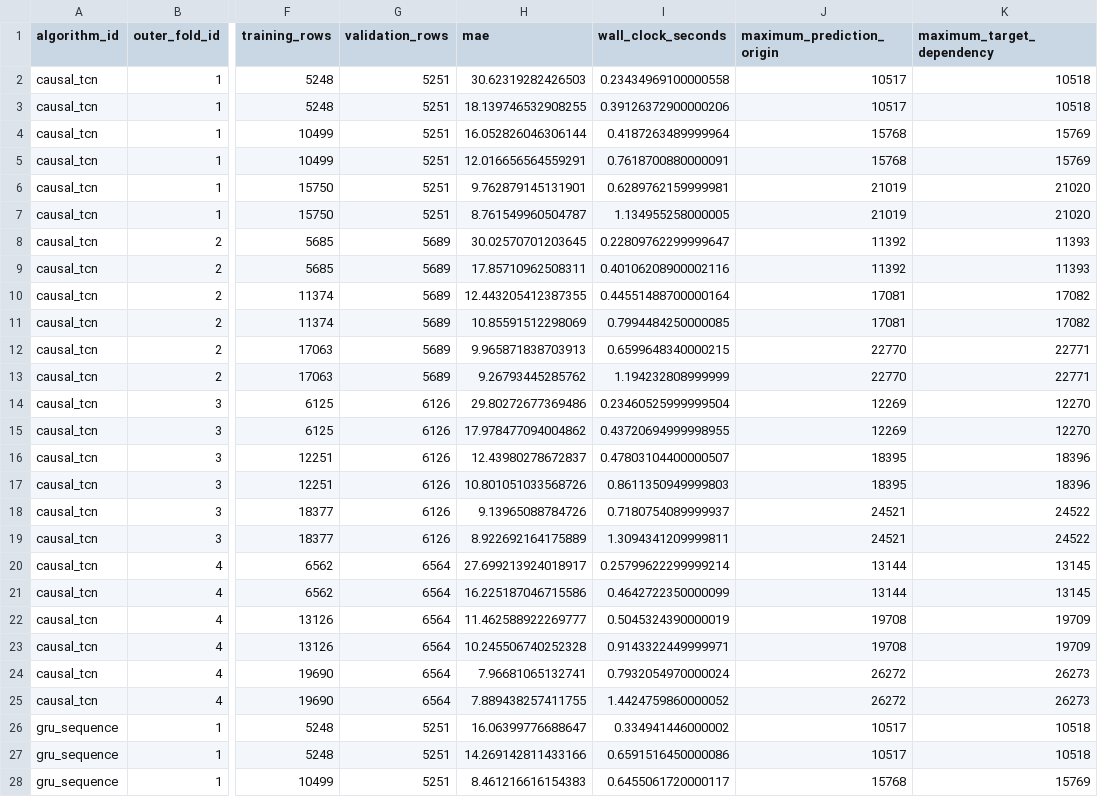
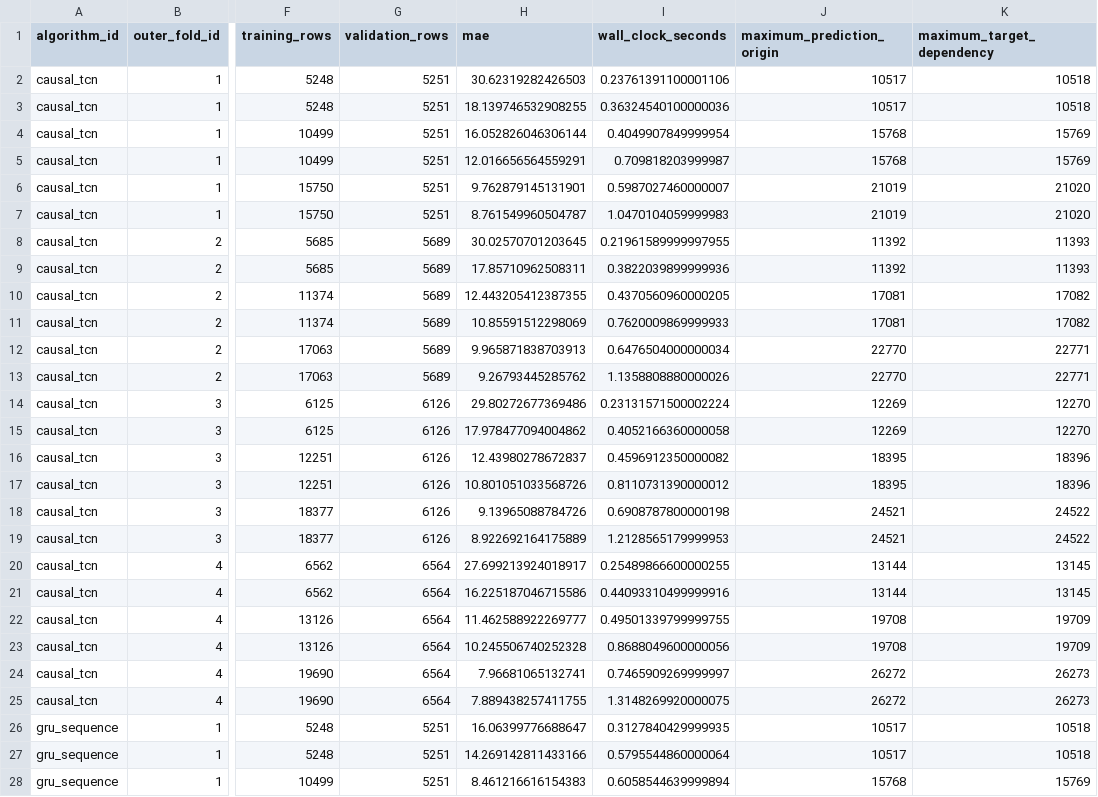
Before and after one commit to rolffcoelho-bravo/industrial-adaptive-energy-intelligence, a CSV file: outputs/v2/gate_6c/inner_search_results.csv, drawn as a sheet; only a part is shown, gaps mark what is left out; the diff covers the shown part only; the diff names each change by its address in the sheet, - before the commit and + after, or states it on an @@ line.

```diff
--- a/outputs/v2/gate_6c/inner_search_results.csv
+++ b/outputs/v2/gate_6c/inner_search_results.csv
-I2 (wall_clock_seconds): 0.23434969100000558
+I2 (wall_clock_seconds): 0.23761391100001106
-I3 (wall_clock_seconds): 0.39126372900000206
+I3 (wall_clock_seconds): 0.36324540100000036
-I4 (wall_clock_seconds): 0.4187263489999964
+I4 (wall_clock_seconds): 0.4049907849999954
-I5 (wall_clock_seconds): 0.7618700880000091
+I5 (wall_clock_seconds): 0.709818203999987
-I6 (wall_clock_seconds): 0.6289762159999981
+I6 (wall_clock_seconds): 0.5987027460000007
-I7 (wall_clock_seconds): 1.134955258000005
+I7 (wall_clock_seconds): 1.0470104059999983
-I8 (wall_clock_seconds): 0.22809762299999647
+I8 (wall_clock_seconds): 0.21961589999997955
-I9 (wall_clock_seconds): 0.40106208900002116
+I9 (wall_clock_seconds): 0.3822039899999936
-I10 (wall_clock_seconds): 0.44551488700000164
+I10 (wall_clock_seconds): 0.4370560960000205
-I11 (wall_clock_seconds): 0.7994484250000085
+I11 (wall_clock_seconds): 0.7620009869999933
-I12 (wall_clock_seconds): 0.6599648340000215
+I12 (wall_clock_seconds): 0.6476504000000034
-I13 (wall_clock_seconds): 1.194232808999999
+I13 (wall_clock_seconds): 1.1358808880000026
-I14 (wall_clock_seconds): 0.23460525999999504
+I14 (wall_clock_seconds): 0.23131571500002224
-I15 (wall_clock_seconds): 0.43720694999998955
+I15 (wall_clock_seconds): 0.4052166360000058
-I16 (wall_clock_seconds): 0.47803104400000507
+I16 (wall_clock_seconds): 0.4596912350000082
-I17 (wall_clock_seconds): 0.8611350949999803
+I17 (wall_clock_seconds): 0.8110731390000012
-I18 (wall_clock_seconds): 0.7180754089999937
+I18 (wall_clock_seconds): 0.6908787800000198
-I19 (wall_clock_seconds): 1.3094341209999811
+I19 (wall_clock_seconds): 1.2128565179999953
-I20 (wall_clock_seconds): 0.25799622299999214
+I20 (wall_clock_seconds): 0.25489866600000255
-I21 (wall_clock_seconds): 0.4642722350000099
+I21 (wall_clock_seconds): 0.44093310499999916
-I22 (wall_clock_seconds): 0.5045324390000019
+I22 (wall_clock_seconds): 0.49501339799999755
-I23 (wall_clock_seconds): 0.9143322449999971
+I23 (wall_clock_seconds): 0.8688049600000056
-I24 (wall_clock_seconds): 0.7932054970000024
+I24 (wall_clock_seconds): 0.7465909269999997
-I25 (wall_clock_seconds): 1.4424759860000052
+I25 (wall_clock_seconds): 1.3148269920000075
-I26 (wall_clock_seconds): 0.334941446000002
+I26 (wall_clock_seconds): 0.3127840429999935
-I27 (wall_clock_seconds): 0.6591516450000086
+I27 (wall_clock_seconds): 0.5795544860000064
-I28 (wall_clock_seconds): 0.6455061720000117
+I28 (wall_clock_seconds): 0.6058544639999894
```
Also changed, not shown: 45 edited cells elsewhere in this file, outputs/v2/gate_6c/candidate_leaderboard.csv, outputs/v2/gate_6c/outer_seed_results.csv, 4 other files.
